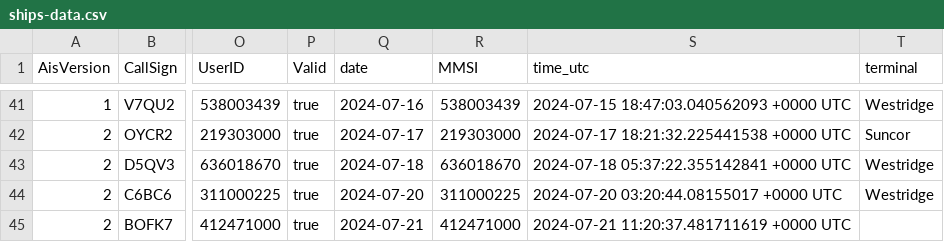
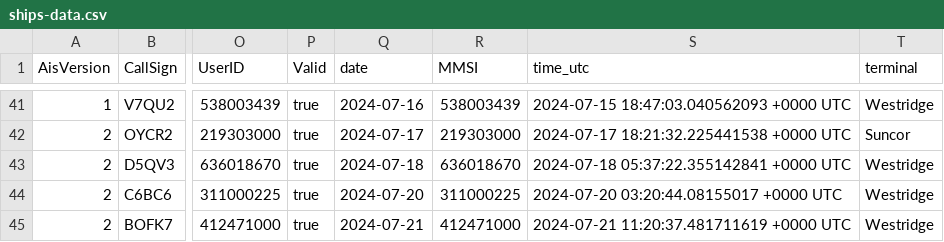
Before and after one commit to vs-postmedia/tanker-tracker, a CSV file: data/ships-data.csv, drawn as a sheet; only a part is shown, gaps mark what is left out; the diff names each change by its address in the sheet, - before the commit and + after, or states it on an @@ line.

Commit message:
missing data

```diff
--- a/data/ships-data.csv
+++ b/data/ships-data.csv
-T45 (terminal): (empty)
+T45 (terminal): Westridge
```
